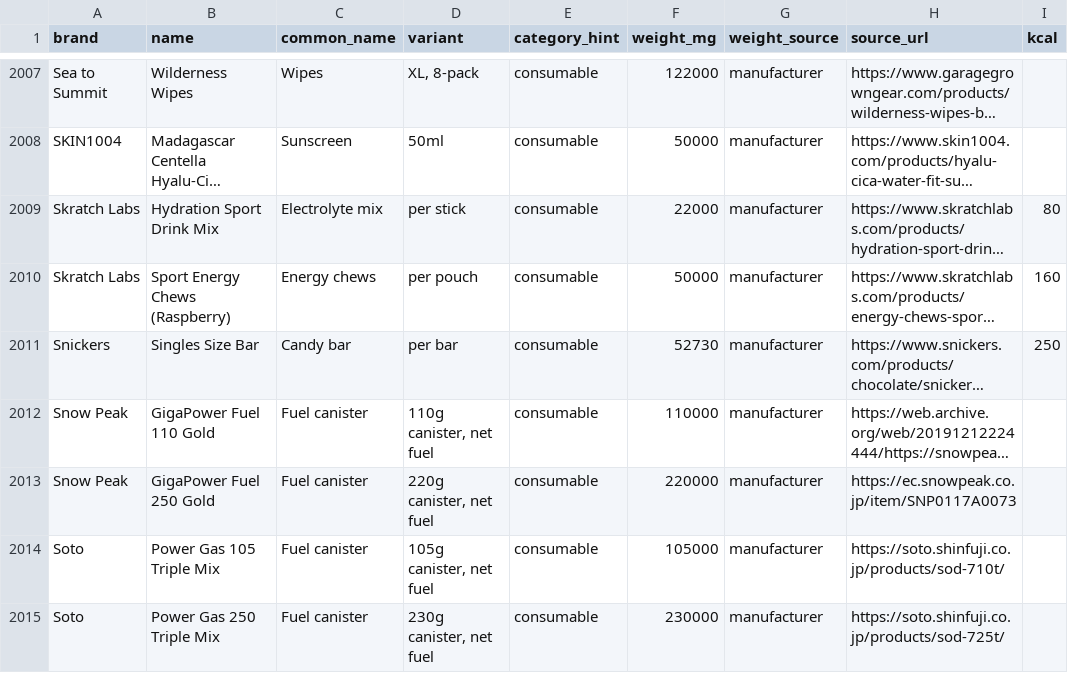
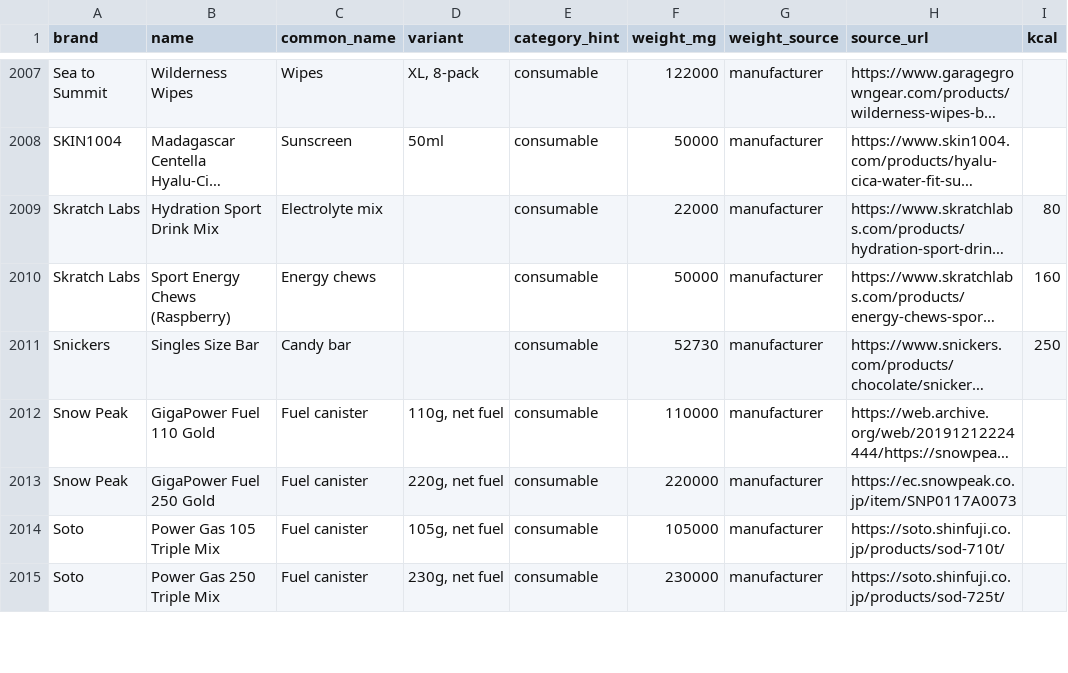
Before and after one commit to ryankiley/mahonia, a CSV file: seed/catalog.csv, drawn as a sheet; only a part is shown, gaps mark what is left out; long unchanged cells end in …; the diff covers the shown part only; the diff names each change by its address in the sheet, - before the commit and + after, or states it on an @@ line.

Commit message:
chore: catalog variants that distinguish nothing — drop restating unit labels, "net" on food, filler
Ryan: "do you find some of the extra info noisy? like 'single bar'?" Yes. The
rule, now on ResearchRow.variant: a variant exists only to tell a row apart
from a sibling, or to state a size the maker sells several of.

- Unit labels that restate the name are gone: "per bar" on the only "Energy
  Bar" row, "per stake" on "Groundhog Stake", "per wipe", "per patch", "per
  pouch"… Kept only where a sibling is counted differently — "per tablet"
  beside "sleeve of 10" (Aquatabs, Esbit), "per pole" beside "per pair"
  (Durston Z-Flick) — and "per pair" on trekking poles (house rule).
- "net" gone from food (every food weight is net contents by convention);
  servings stay: "2 servings", "2 bars", "2 pastries", "Pro-Pak, 1 serving".
  Fuel canisters keep "net fuel" — the stored 110 g IS the gas, not the can
  you carry — but lose the redundant word: "110g, net fuel".
- Filler gone: "One size" ×9, "Unisex" ×2, "Standard" on one-row products
  (BearVault ×4, Ursack, Bearikade, Classic SD, Z Seat, Swift X). "Standard"
  stays where the maker sells widths/lengths (Hammock Gear, Borah, Zpacks).
- Spec tokens on products that only come one way: Tarptent Li models lose
  "DCF" (Li means DCF); Notch / Double Rainbow / StratoSpire 2 lose the
  fabric note; Durston X-Mid 1/2 lose "Silpoly"; UltaMid keeps "canopy only"
  but not "DCF"; Storm 500-R loses "Rechargeable" (the R); inReach Mini 3
  loses "base". Left alone where the maker sells alternatives (Locus DCF-B,
  ULA/SWD UltraGrid, Pa'lante Robic, Toaks Light/Ultralight, Zpacks Lite Floor).
- One more duplicate: Matador FlatPak Toiletry Bottle "3oz / 90mL" (maker) =
  "90ml, per bottle" (stockist), identical 11.5 g. Maker row kept as "90ml".

New WARNING variant-filler: "One size" / "Unisex"; "Standard" on a one-row
product; a unit label with no differently-counted sibling (trekking poles
exempt); "net" off a fuel canister.

111 research edits + 1 deletion; 102 common-names.json keys moved.
2,685 → 2,684 rows. Full suite 1,534 passing; catalog:audit 0 errors.

```diff
--- a/seed/catalog.csv
+++ b/seed/catalog.csv
-D2009 (variant): per stick
+D2009 (variant): (empty)
-D2010 (variant): per pouch
+D2010 (variant): (empty)
-D2011 (variant): per bar
+D2011 (variant): (empty)
-D2012 (variant): 110g canister, net fuel
+D2012 (variant): 110g, net fuel
-D2013 (variant): 220g canister, net fuel
+D2013 (variant): 220g, net fuel
-D2014 (variant): 105g canister, net fuel
+D2014 (variant): 105g, net fuel
-D2015 (variant): 230g canister, net fuel
+D2015 (variant): 230g, net fuel
```
Also changed, not shown: 1 removed row and 104 edited cells elsewhere in this file, 32 other files.
